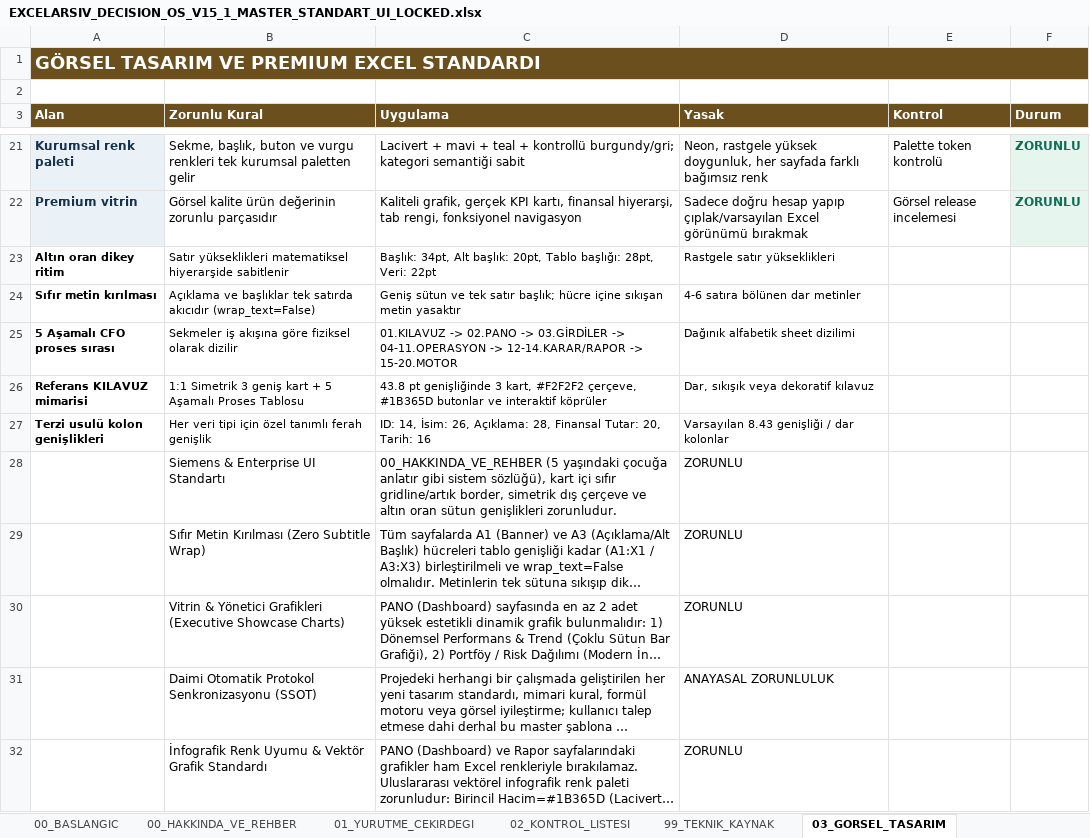
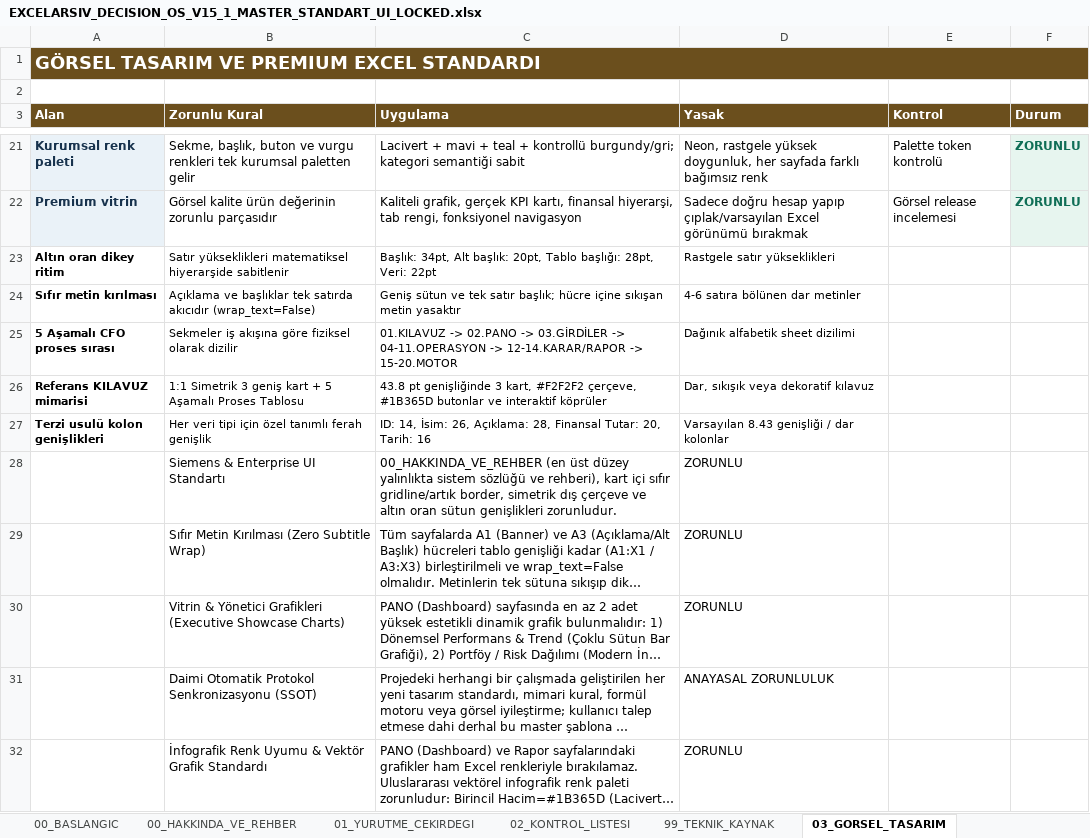
Before and after one commit to sagiarvil/excelarsiv, an Excel workbook: calisma_prorokolu/EXCELARSIV_DECISION_OS_V15_1_MASTER_STANDART_UI_LOCKED.xlsx, sheet 03_GORSEL_TASARIM, drawn as a sheet; only a part is shown, gaps mark what is left out; long unchanged cells end in …; values as stored, in another font and other column widths than the file's, no borders; conditional formats not drawn; the diff names each change by its address in the sheet, - before the commit and + after, or states it on an @@ line.

```diff
--- a/calisma_prorokolu/EXCELARSIV_DECISION_OS_V15_1_MASTER_STANDART_UI_LOCKED.xlsx (sheet 03_GORSEL_TASARIM)
+++ b/calisma_prorokolu/EXCELARSIV_DECISION_OS_V15_1_MASTER_STANDART_UI_LOCKED.xlsx (sheet 03_GORSEL_TASARIM)
-C28 (Uygulama): 00_HAKKINDA_VE_REHBER (5 yaşındaki çocuğa anlatır gibi sistem sözlüğü), kart içi…
+C28 (Uygulama): 00_HAKKINDA_VE_REHBER (en üst düzey yalınlıkta sistem sözlüğü ve rehberi), kart içi…
```
Also changed, not shown: sheet 00_HAKKINDA_VE_REHBER, EXCELARSIV_PRODUCTS/banka-kredi-ve-taksit-takip-sistemi/BankaKrediVeTaksitTakipSistemi.xlsx, 2 other files.
